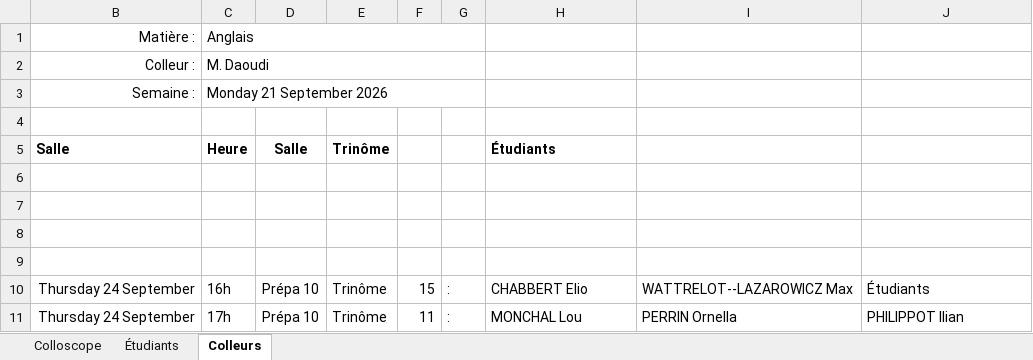
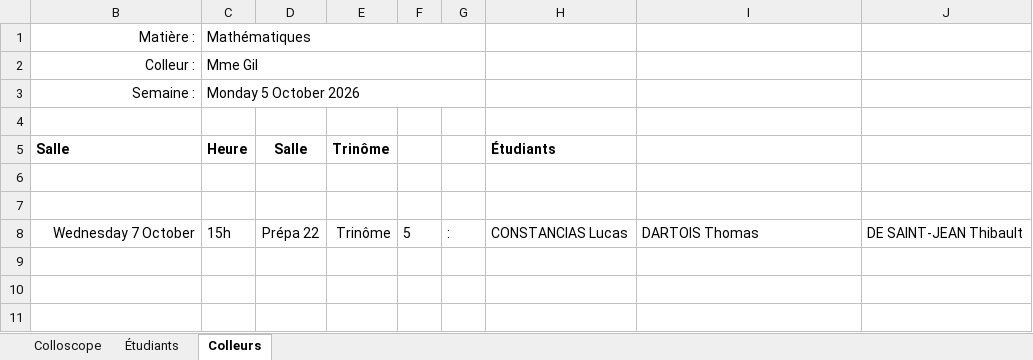
Before and after one commit to fdescol/civ-pcsi2, an Excel workbook: Colles TDs et TPs.xlsx, sheet Colleurs, drawn as a sheet; values as stored, in another font and other column widths than the file's, no borders; charts and pictures not drawn; removed rows and columns are numbered as before the commit, all else as after; the diff names each change by its address in the sheet, - before the commit and + after, or states it on an @@ line.

```diff
--- a/Colles TDs et TPs.xlsx (sheet Colleurs)
+++ b/Colles TDs et TPs.xlsx (sheet Colleurs)
-C1 (Heure): Anglais
+C1 (Heure): Mathématiques
-C2 (Heure): M. Daoudi
+C2 (Heure): Mme Gil
-C3 (Heure): Monday 21 September 2026
+C3 (Heure): Monday 5 October 2026
-row 8: (empty)
+row 8: Wednesday 7 October | 15h | Prépa 22 | Trinôme | 5 | : | CONSTANCIAS Lucas | DARTOIS Thomas | DE SAINT-JEAN Thibault
-row 9: (empty)
-row 10: Thursday 24 September | 16h | Prépa 10 | Trinôme | 15 | : | CHABBERT Elio | WATTRELOT--LAZAROWICZ Max | Étudiants
-row 11: Thursday 24 September | 17h | Prépa 10 | Trinôme | 11 | : | MONCHAL Lou | PERRIN Ornella | PHILIPPOT Ilian
```
Also changed, not shown: sheet Étudiants, sheet Colloscope, hidden cells, 1 other file.
